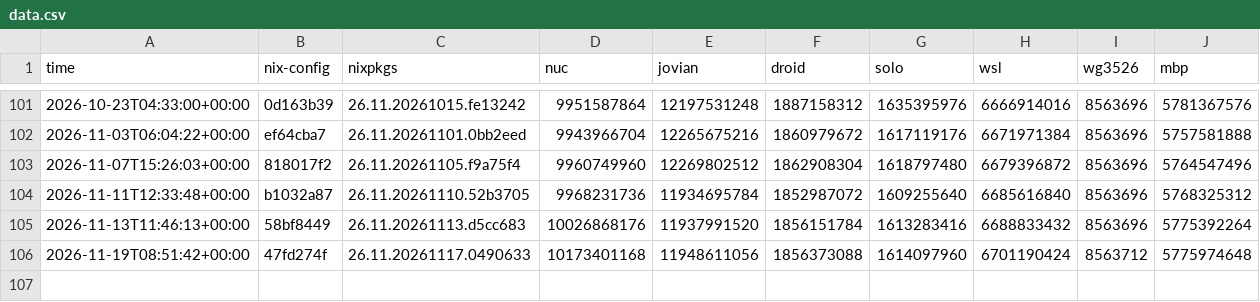
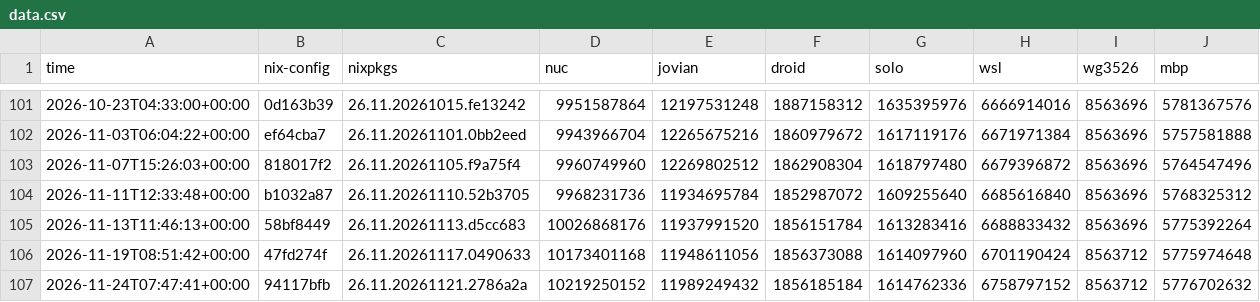
Before and after one commit to azuwis/nix-config, a CSV file: data.csv, drawn as a sheet; only a part is shown, gaps mark what is left out.

```diff
--- a/data.csv
+++ b/data.csv
@@ -106 +106,2 @@ time,nix-config,nixpkgs,nuc,jovian,droid,solo,wsl,wg3526,mbp
 2026-11-19T08:51:42+00:00,47fd274f,26.11.20261117.0490633,10173401168,11948611056,1856373088,1614097960,6701190424,8563712,5775974648
+2026-11-24T07:47:41+00:00,94117bfb,26.11.20261121.2786a2a,10219250152,11989249432,1856185184,1614762336,6758797152,8563712,5776702632
```
